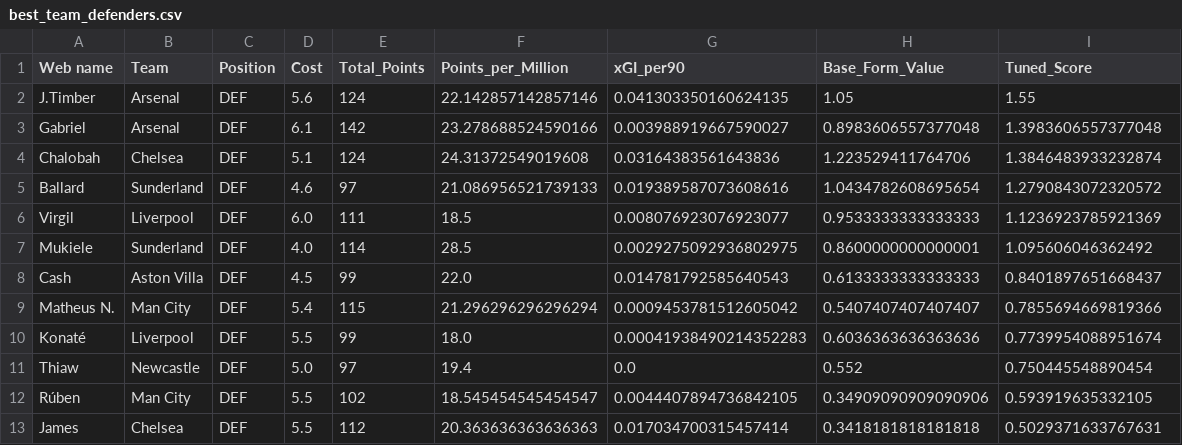
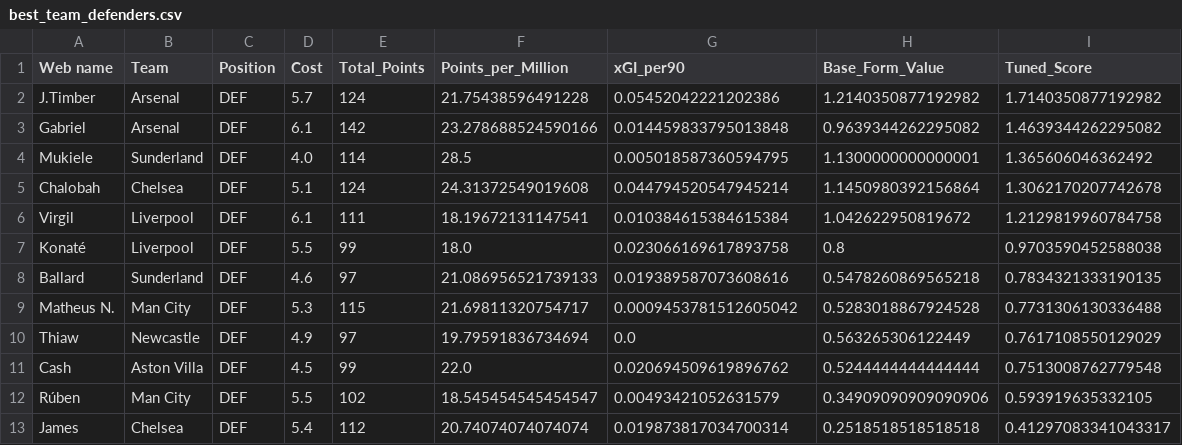
Before and after one commit to Dante777bm/fpl-data-collector, a CSV file: FPL_Data_2025-26/Insights/best_team_defenders.csv, drawn as a sheet.

```diff
--- a/FPL_Data_2025-26/Insights/best_team_defenders.csv
+++ b/FPL_Data_2025-26/Insights/best_team_defenders.csv
@@ -1,13 +1,13 @@
 Web name,Team,Position,Cost,Total_Points,Points_per_Million,xGI_per90,Base_Form_Value,Tuned_Score
-J.Timber,Arsenal,DEF,5.6,124,22.142857142857146,0.041303350160624135,1.05,1.55
-Gabriel,Arsenal,DEF,6.1,142,23.278688524590166,0.003988919667590027,0.8983606557377048,1.3983606557377048
-Chalobah,Chelsea,DEF,5.1,124,24.31372549019608,0.03164383561643836,1.223529411764706,1.3846483933232874
-Ballard,Sunderland,DEF,4.6,97,21.086956521739133,0.019389587073608616,1.0434782608695654,1.2790843072320572
-Virgil,Liverpool,DEF,6.0,111,18.5,0.008076923076923077,0.9533333333333333,1.1236923785921369
-Mukiele,Sunderland,DEF,4.0,114,28.5,0.0029275092936802975,0.8600000000000001,1.095606046362492
-Cash,Aston Villa,DEF,4.5,99,22.0,0.014781792585640543,0.6133333333333333,0.8401897651668437
-Matheus N.,Man City,DEF,5.4,115,21.296296296296294,0.0009453781512605042,0.5407407407407407,0.7855694669819366
-Konaté,Liverpool,DEF,5.5,99,18.0,0.00041938490214352283,0.6036363636363636,0.7739954088951674
-Thiaw,Newcastle,DEF,5.0,97,19.4,0.0,0.552,0.750445548890454
-Rúben,Man City,DEF,5.5,102,18.545454545454547,0.0044407894736842105,0.34909090909090906,0.593919635332105
-James,Chelsea,DEF,5.5,112,20.363636363636363,0.017034700315457414,0.3418181818181818,0.5029371633767631
+J.Timber,Arsenal,DEF,5.7,124,21.75438596491228,0.05452042221202386,1.2140350877192982,1.7140350877192982
+Gabriel,Arsenal,DEF,6.1,142,23.278688524590166,0.014459833795013848,0.9639344262295082,1.4639344262295082
+Mukiele,Sunderland,DEF,4.0,114,28.5,0.005018587360594795,1.1300000000000001,1.365606046362492
+Chalobah,Chelsea,DEF,5.1,124,24.31372549019608,0.044794520547945214,1.1450980392156864,1.3062170207742678
+Virgil,Liverpool,DEF,6.1,111,18.19672131147541,0.010384615384615384,1.042622950819672,1.2129819960784758
+Konaté,Liverpool,DEF,5.5,99,18.0,0.023066169617893758,0.8,0.9703590452588038
+Ballard,Sunderland,DEF,4.6,97,21.086956521739133,0.019389587073608616,0.5478260869565218,0.7834321333190135
+Matheus N.,Man City,DEF,5.3,115,21.69811320754717,0.0009453781512605042,0.5283018867924528,0.7731306130336488
+Thiaw,Newcastle,DEF,4.9,97,19.79591836734694,0.0,0.563265306122449,0.7617108550129029
+Cash,Aston Villa,DEF,4.5,99,22.0,0.020694509619896762,0.5244444444444444,0.7513008762779548
+Rúben,Man City,DEF,5.5,102,18.545454545454547,0.00493421052631579,0.34909090909090906,0.593919635332105
+James,Chelsea,DEF,5.4,112,20.74074074074074,0.019873817034700314,0.2518518518518518,0.41297083341043317
```
Also changed, not shown: FPL_Data_2025-26/Insights/assets_from_best_teams.csv, FPL_Data_2025-26/Insights/best_team_midfielders.csv, 8 other files.
